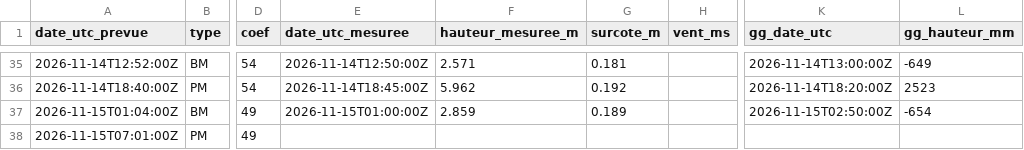
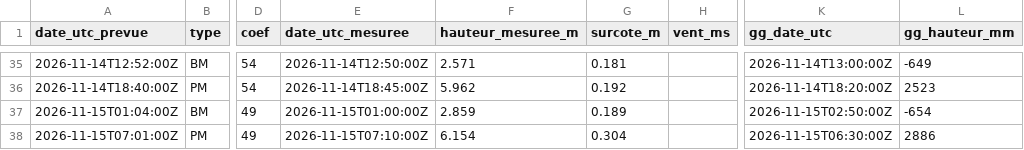
Before and after one commit to antreizh/hydraulne, a CSV file: data/maree-brest/pleines-basses-mers.csv, drawn as a sheet; only a part is shown, gaps mark what is left out; the diff names each change by its address in the sheet, - before the commit and + after, or states it on an @@ line.

```diff
--- a/data/maree-brest/pleines-basses-mers.csv
+++ b/data/maree-brest/pleines-basses-mers.csv
-E38 (date_utc_mesuree): (empty)
+E38 (date_utc_mesuree): 2026-11-15T07:10:00Z
-F38 (hauteur_mesuree_m): (empty)
+F38 (hauteur_mesuree_m): 6.154
-G38 (surcote_m): (empty)
+G38 (surcote_m): 0.304
-K38 (gg_date_utc): (empty)
+K38 (gg_date_utc): 2026-11-15T06:30:00Z
-L38 (gg_hauteur_mm): (empty)
+L38 (gg_hauteur_mm): 2886
```
Also changed, not shown: data/maree-brest/2026-11.csv, data/maree-guily-glaz/2026-11.csv, 3 other files.
